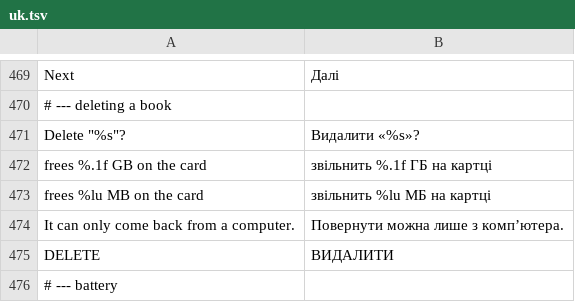
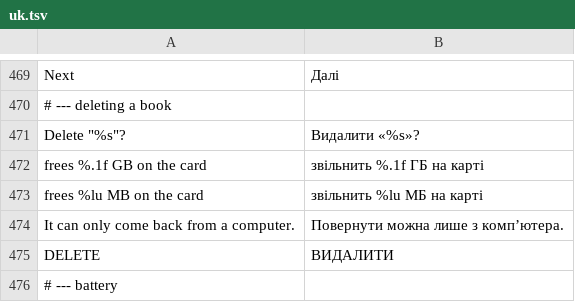
Before and after one commit to festchenko/doba, a TSV file: firmware/tools/i18n/uk.tsv, drawn as a sheet; only a part is shown, gaps mark what is left out; the diff covers the shown part only.

```diff
--- a/firmware/tools/i18n/uk.tsv
+++ b/firmware/tools/i18n/uk.tsv
@@ -471,4 +471,4 @@ Next	Далі
 Delete "%s"?	Видалити «%s»?
-frees %.1f GB on the card	звільнить %.1f ГБ на картці
-frees %lu MB on the card	звільнить %lu МБ на картці
+frees %.1f GB on the card	звільнить %.1f ГБ на карті
+frees %lu MB on the card	звільнить %lu МБ на карті
 It can only come back from a computer.	Повернути можна лише з комп’ютера.
```
Also changed, not shown: 37 added rows elsewhere in this file, 7 other files.
